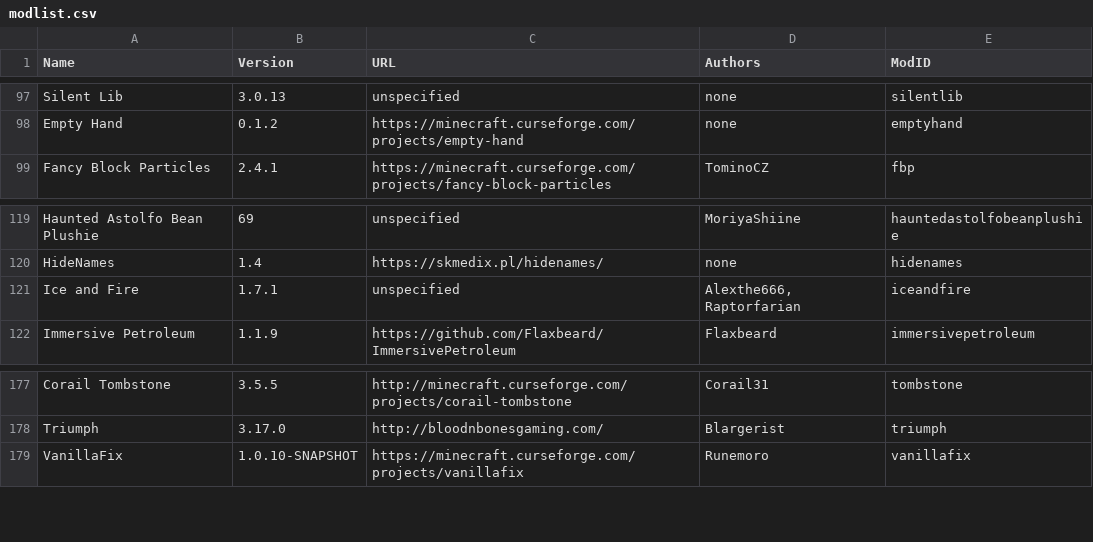
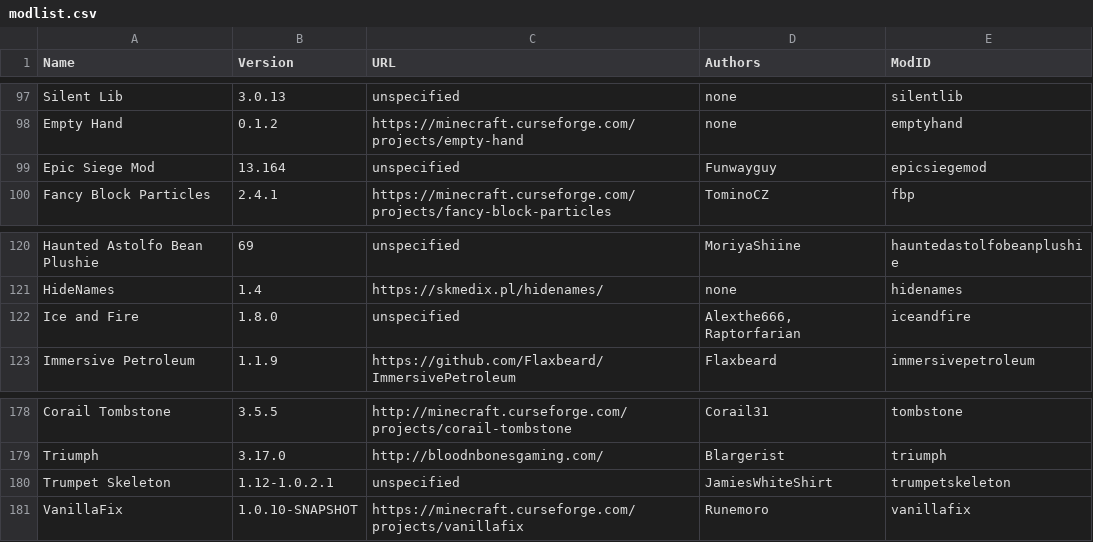
Before and after one commit to Rx2TF/Bunmeinkraft, a CSV file: ModInfoLister/modlist.csv, drawn as a sheet; only a part is shown, gaps mark what is left out.

```diff
--- a/ModInfoLister/modlist.csv
+++ b/ModInfoLister/modlist.csv
@@ -98,2 +98,3 @@ Silent Lib|3.0.13|unspecified|none|silentlib
 Empty Hand|0.1.2|https://minecraft.curseforge.com/projects/empty-hand|none|emptyhand
+Epic Siege Mod|13.164|unspecified|Funwayguy|epicsiegemod
 Fancy Block Particles|2.4.1|https://minecraft.curseforge.com/projects/fancy-block-particles|TominoCZ|fbp
@@ -120,3 +121,3 @@ Haunted Astolfo Bean Plushie|69|unspecified|MoriyaShiine|hauntedastolfobeanplush
 HideNames|1.4|https://skmedix.pl/hidenames/|none|hidenames
-Ice and Fire|1.7.1|unspecified|Alexthe666, Raptorfarian|iceandfire
+Ice and Fire|1.8.0|unspecified|Alexthe666, Raptorfarian|iceandfire
 Immersive Petroleum|1.1.9|https://github.com/Flaxbeard/ImmersivePetroleum|Flaxbeard|immersivepetroleum
@@ -178,2 +179,3 @@ Corail Tombstone|3.5.5|http://minecraft.curseforge.com/projects/corail-tombstone
 Triumph|3.17.0|http://bloodnbonesgaming.com/|Blargerist|triumph
+Trumpet Skeleton|1.12-1.0.2.1|unspecified|JamiesWhiteShirt|trumpetskeleton
 VanillaFix|1.0.10-SNAPSHOT|https://minecraft.curseforge.com/projects/vanillafix|Runemoro|vanillafix
```
Also changed, not shown: 9 other files.
